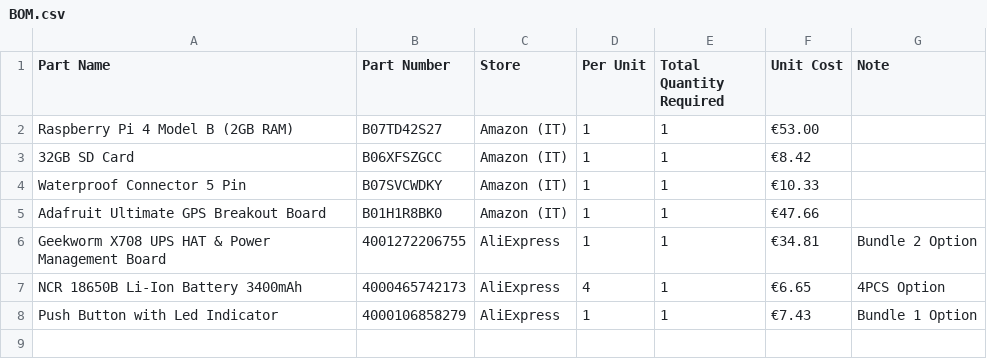
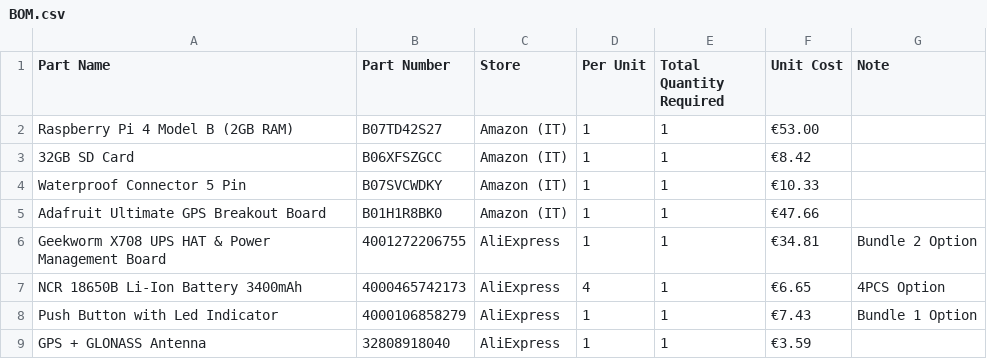
Before and after one commit to metisvela/sailtrack, a CSV file: SailTrack Core/BOM.csv, drawn as a sheet; the diff names each change by its address in the sheet, - before the commit and + after, or states it on an @@ line.

Commit message:
Update BOM.csv

```diff
--- a/SailTrack Core/BOM.csv
+++ b/SailTrack Core/BOM.csv
+row 9: GPS + GLONASS Antenna | 32808918040 | AliExpress | 1 | 1 | €3.59
```
